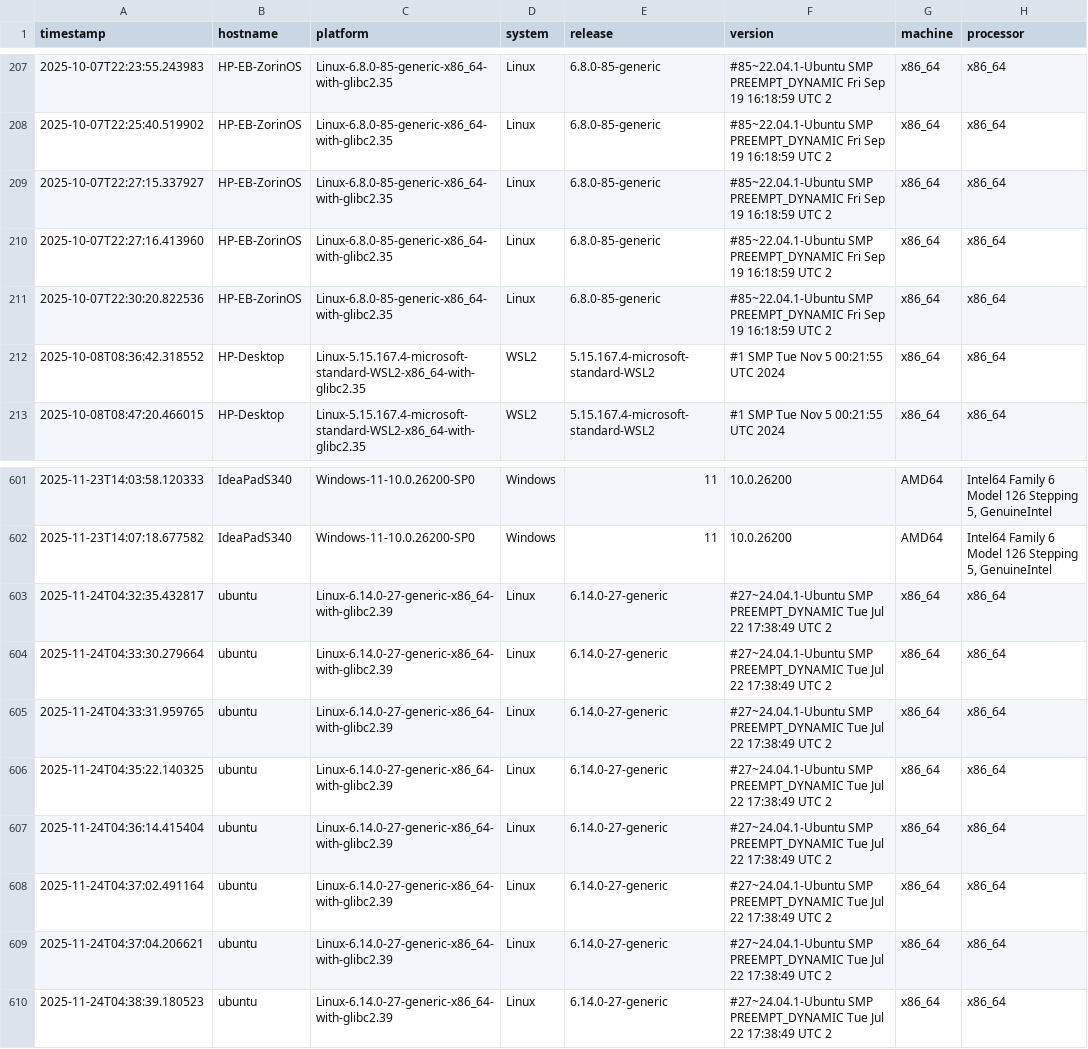
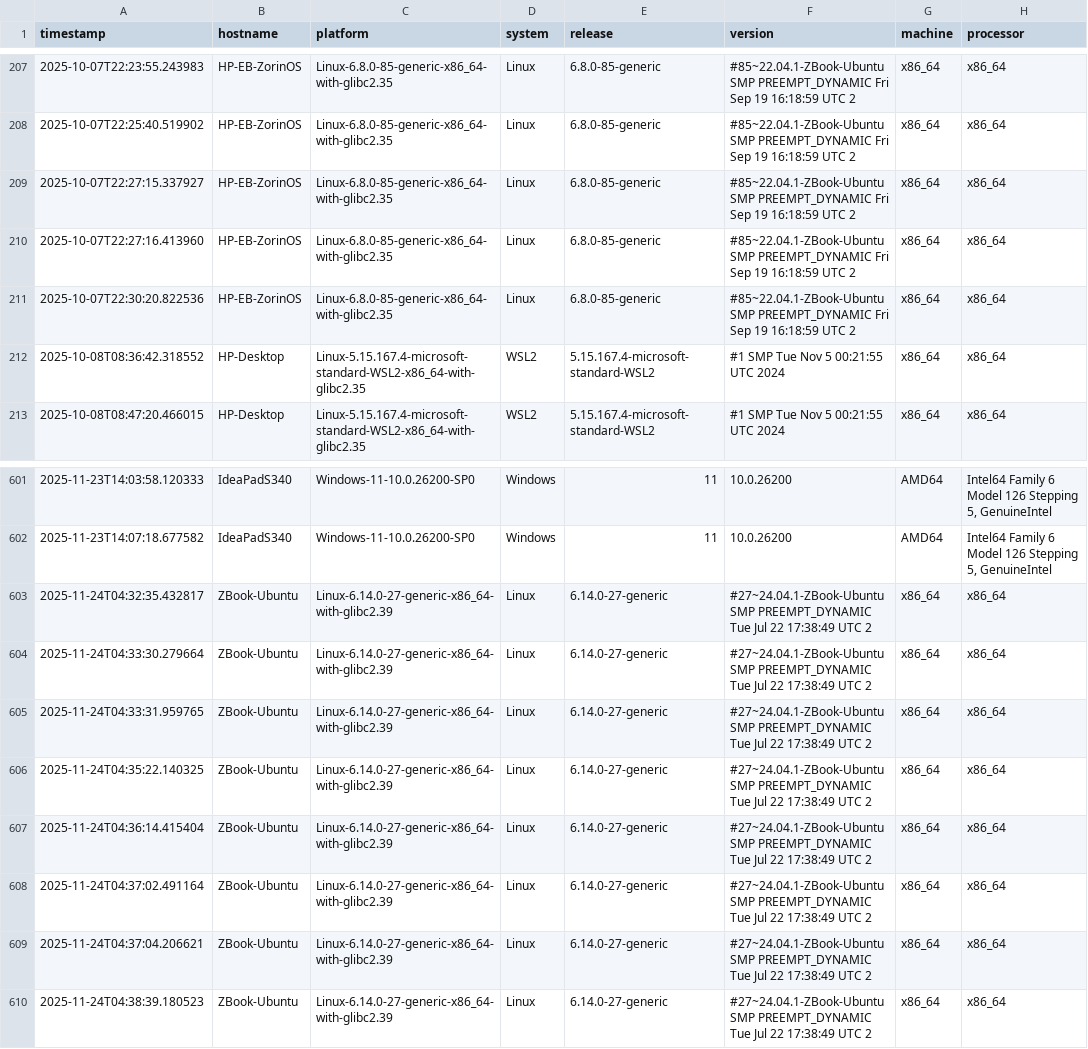
Before and after one commit to lcabrp/data_proc_benchmark, a CSV file: data/benchmark_results.csv, drawn as a sheet; only a part is shown, gaps mark what is left out; the diff covers the shown part only; the diff names each change by its address in the sheet, - before the commit and + after, or states it on an @@ line.

```diff
--- a/data/benchmark_results.csv
+++ b/data/benchmark_results.csv
-F207:F211 (version): #85~22.04.1-Ubuntu SMP PREEMPT_DYNAMIC…
+F207:F211 (version): #85~22.04.1-ZBook-Ubuntu SMP PREEMPT_DYNAMIC…
-B603:B610 (hostname): ubuntu
+B603:B610 (hostname): ZBook-Ubuntu
-F603:F610 (version): #27~24.04.1-Ubuntu SMP PREEMPT_DYNAMIC…
+F603:F610 (version): #27~24.04.1-ZBook-Ubuntu SMP PREEMPT_DYNAMIC…
```
Also changed, not shown: 53 edited cells elsewhere in this file, 1 other file.
